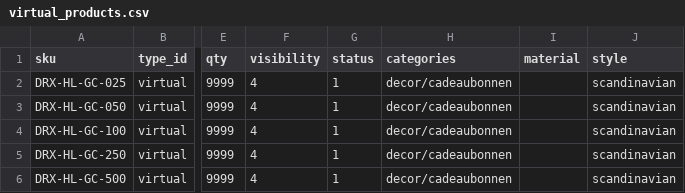
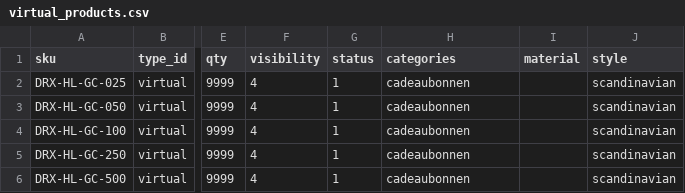
Before and after one commit to disrex-group/sample-data-themes, a CSV file: packages/theme-home-living/_files/base/virtual_products.csv, drawn as a sheet; only a part is shown, gaps mark what is left out; the diff names each change by its address in the sheet, - before the commit and + after, or states it on an @@ line.

```diff
--- a/packages/theme-home-living/_files/base/virtual_products.csv
+++ b/packages/theme-home-living/_files/base/virtual_products.csv
-H2:H6 (categories): decor/cadeaubonnen
+H2:H6 (categories): cadeaubonnen
```
Also changed, not shown: packages/theme-home-living/_files/base/categories.csv, packages/theme-home-living/_files/base/configurable_products.csv, 2 other files.
